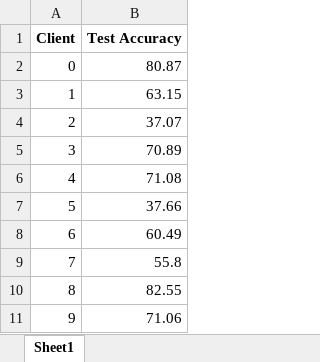
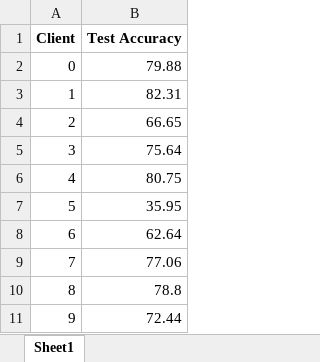
Before and after one commit to qianyxxx/FedAvg, an Excel workbook: results.xlsx, sheet Sheet1, drawn as a sheet; values as stored, in another font and other column widths than the file's, no borders; the diff names each change by its address in the sheet, - before the commit and + after, or states it on an @@ line.

```diff
--- a/results.xlsx (sheet Sheet1)
+++ b/results.xlsx (sheet Sheet1)
-B2 (Test Accuracy): 80.87
+B2 (Test Accuracy): 79.88
-B3 (Test Accuracy): 63.15
+B3 (Test Accuracy): 82.31
-B4 (Test Accuracy): 37.07
+B4 (Test Accuracy): 66.65
-B5 (Test Accuracy): 70.89
+B5 (Test Accuracy): 75.64
-B6 (Test Accuracy): 71.08
+B6 (Test Accuracy): 80.75
-B7 (Test Accuracy): 37.66
+B7 (Test Accuracy): 35.95
-B8 (Test Accuracy): 60.49
+B8 (Test Accuracy): 62.64
-B9 (Test Accuracy): 55.8
+B9 (Test Accuracy): 77.06
-B10 (Test Accuracy): 82.55
+B10 (Test Accuracy): 78.8
-B11 (Test Accuracy): 71.06
+B11 (Test Accuracy): 72.44
```
Also changed, not shown: 4 other files.
